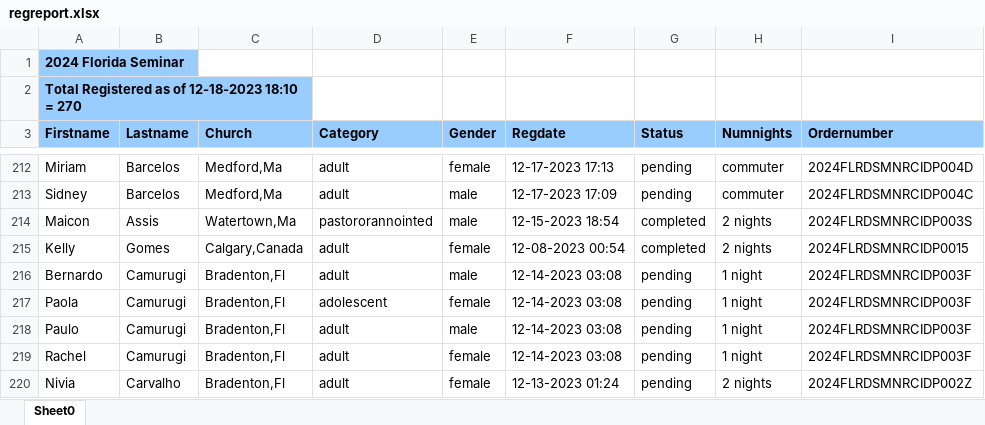
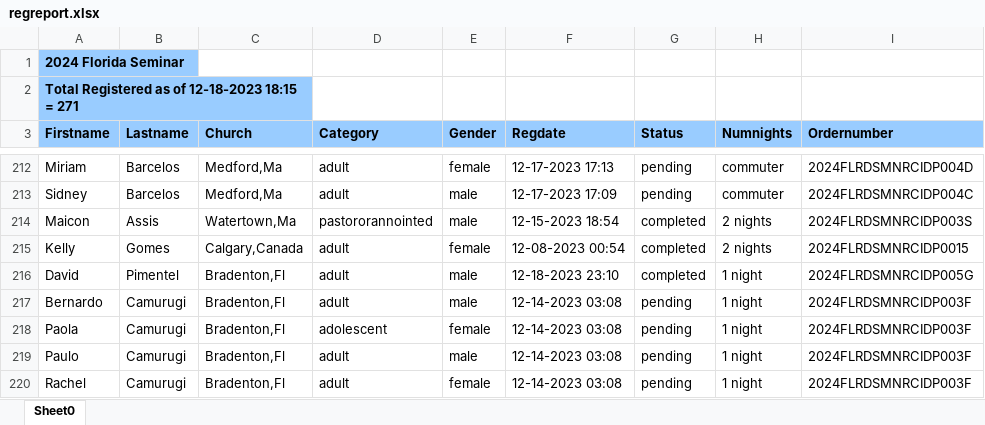
Before and after one commit to mcc-church-dev/mcc-church-dev.github.io, an Excel workbook: regreport.xlsx, sheet Sheet0, drawn as a sheet; only a part is shown, gaps mark what is left out; the shorter side is filled out with more unchanged rows; values as stored, in another font and other column widths than the file's, no borders; the diff names each change by its address in the sheet, - before the commit and + after, or states it on an @@ line.

Commit message:
updated report

```diff
--- a/regreport.xlsx (sheet Sheet0)
+++ b/regreport.xlsx (sheet Sheet0)
-A2 (Firstname): Total Registered as of 12-18-2023 18:10 = 270
+A2 (Firstname): Total Registered as of 12-18-2023 18:15 = 271
+row 216: David | Pimentel | Bradenton,Fl | adult | male | 12-18-2023 23:10 | completed | 1 night | 2024FLRDSMNRCIDP005G
```
